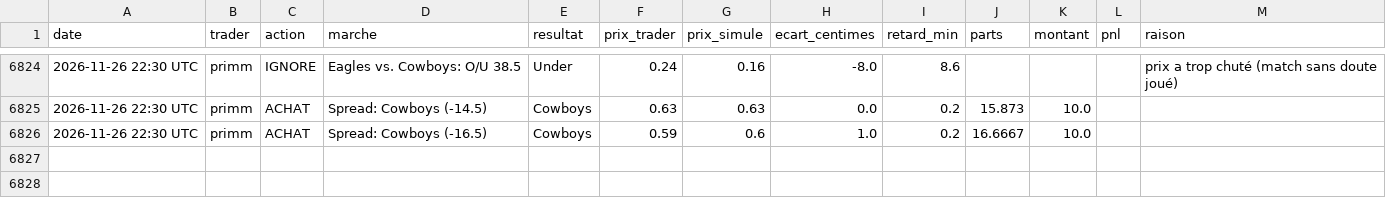
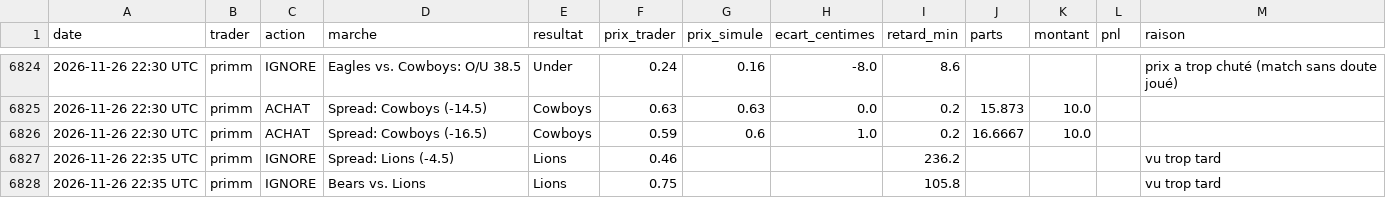
Before and after one commit to matusalem001/copytrade-sim, a CSV file: data/journal.csv, drawn as a sheet; only a part is shown, gaps mark what is left out.

```diff
--- a/data/journal.csv
+++ b/data/journal.csv
@@ -6826 +6826,3 @@ date,trader,action,marche,resultat,prix_trader,prix_simule,ecart_centimes,retard
 2026-11-26 22:30 UTC,primm,ACHAT,Spread: Cowboys (-16.5),Cowboys,0.59,0.6,1.0,0.2,16.6667,10.0,,
+2026-11-26 22:35 UTC,primm,IGNORE,Spread: Lions (-4.5),Lions,0.46,,,236.2,,,,vu trop tard
+2026-11-26 22:35 UTC,primm,IGNORE,Bears vs. Lions,Lions,0.75,,,105.8,,,,vu trop tard
```
Also changed, not shown: 2 other files.
